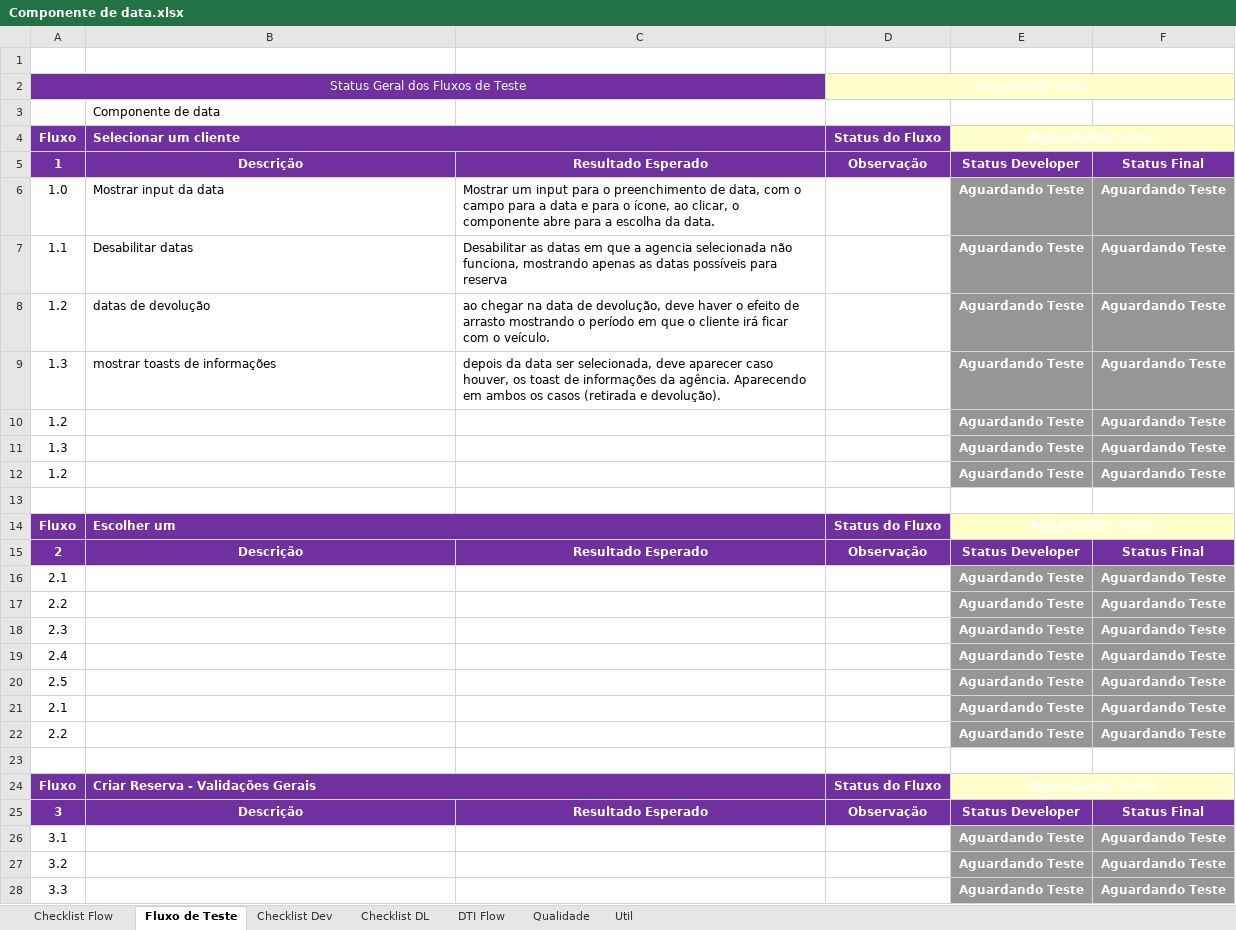
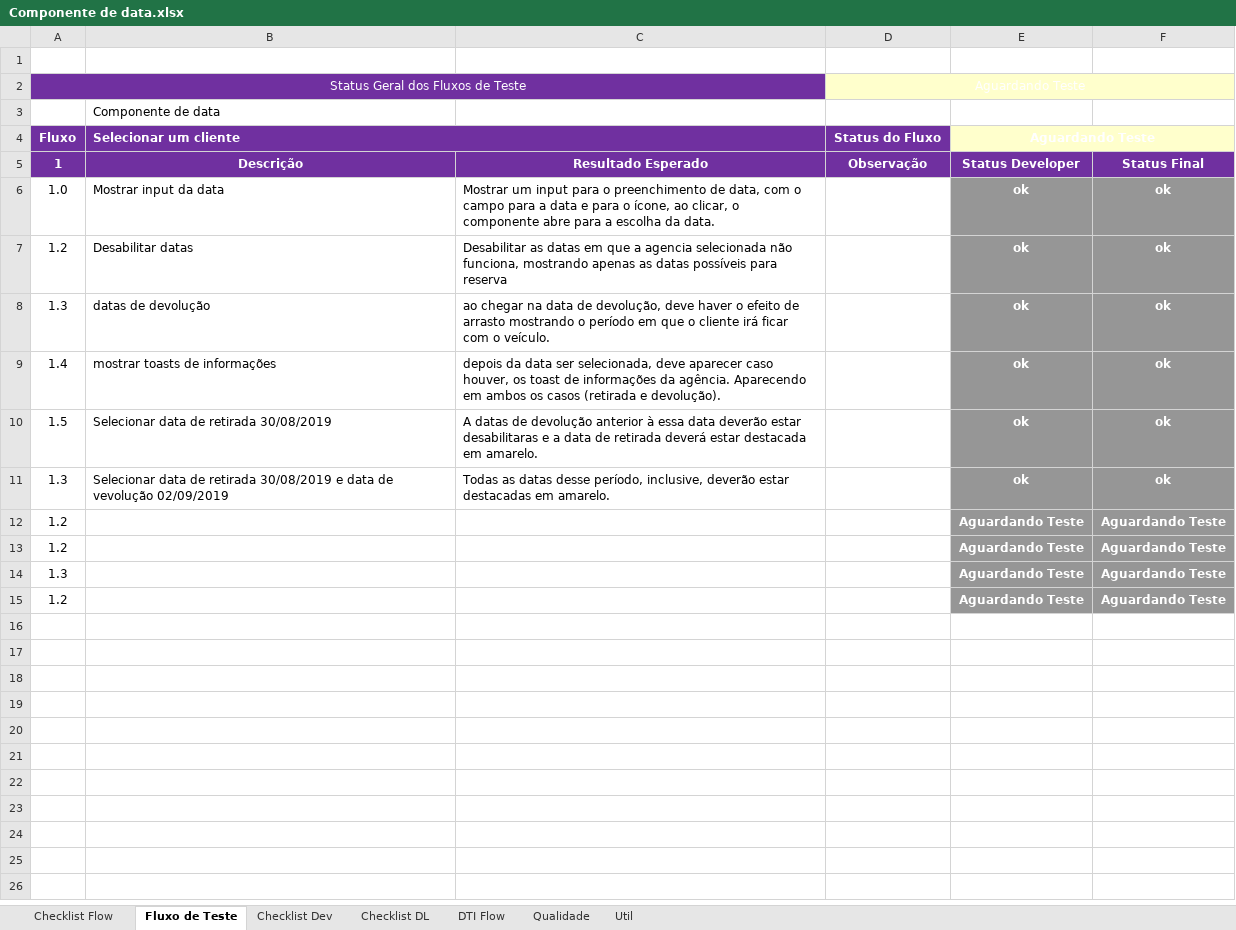
Before and after one commit to shazamcanaisdigitais/roteirosDeTeste, an Excel workbook: Nova reserva/Componente de data.xlsx, sheet Fluxo de Teste, drawn as a sheet; values as stored, in another font and other column widths than the file's, no borders; conditional formats not drawn; removed rows and columns are numbered as before the commit, all else as after; the diff names each change by its address in the sheet, - before the commit and + after, or states it on an @@ line.

Commit message:
sp6

```diff
--- a/Nova reserva/Componente de data.xlsx (sheet Fluxo de Teste)
+++ b/Nova reserva/Componente de data.xlsx (sheet Fluxo de Teste)
-E6 (Aguardando Teste): Aguardando Teste
+E6 (Aguardando Teste): ok
-F6: Aguardando Teste
+F6: ok
-row 7: 1.1 | Desabilitar datas | Desabilitar as datas em que a agencia selecionada não funciona, mostrando apenas as datas possíveis para reserva |  | Aguardando Teste | Aguardando Teste
+row 7: 1.2 | Desabilitar datas | Desabilitar as datas em que a agencia selecionada não funciona, mostrando apenas as datas possíveis para reserva |  | ok | ok
+row 8: 1.3 | datas de devolução | ao chegar na data de devolução, deve haver o efeito de arrasto mostrando o período em que o cliente irá ficar com o veículo. |  | ok | ok
+row 9: 1.4 | mostrar toasts de informações | depois da data ser selecionada, deve aparecer caso houver, os toast de informações da agência. Aparecendo em ambos os casos (retirada e devolução). |  | ok | ok
+row 10: 1.5 | Selecionar data de retirada 30/08/2019 | A datas de devolução anterior à essa data deverão estar desabilitaras e a data de retirada deverá estar destacada em amarelo. |  | ok | ok
+row 11: 1.3 | Selecionar data de retirada 30/08/2019 e data de vevolução 02/09/2019 | Todas as datas desse período, inclusive, deverão estar destacadas em amarelo. |  | ok | ok
-B12 (Selecionar um cliente): datas de devolução
+B12 (Selecionar um cliente): (empty)
-C12: ao chegar na data de devolução, deve haver o efeito de arrasto mostrando o período em que o cliente irá ficar com o veículo.
+C12: (empty)
-row 9: 1.3 | mostrar toasts de informações | depois da data ser selecionada, deve aparecer caso houver, os toast de informações da agência. Aparecendo em ambos os casos (retirada e devolução). |  | Aguardando Teste | Aguardando Teste
-row 13: (empty)
-row 14: Fluxo | Escolher um |  | Status do Fluxo | Aguardando Teste
-row 15: 2 | Descrição | Resultado Esperado | Observação | Status Developer | Status Final
-row 16: 2.1 |  |  |  | Aguardando Teste | Aguardando Teste
-row 17: 2.2 |  |  |  | Aguardando Teste | Aguardando Teste
-row 18: 2.3 |  |  |  | Aguardando Teste | Aguardando Teste
-row 19: 2.4 |  |  |  | Aguardando Teste | Aguardando Teste
-row 20: 2.5 |  |  |  | Aguardando Teste | Aguardando Teste
-row 21: 2.1 |  |  |  | Aguardando Teste | Aguardando Teste
-row 22: 2.2 |  |  |  | Aguardando Teste | Aguardando Teste
-row 23: (empty)
-row 24: Fluxo | Criar Reserva - Validações Gerais |  | Status do Fluxo | Aguardando Teste
-row 25: 3 | Descrição | Resultado Esperado | Observação | Status Developer | Status Final
-row 26: 3.1 |  |  |  | Aguardando Teste | Aguardando Teste
-row 27: 3.2 |  |  |  | Aguardando Teste | Aguardando Teste
-row 28: 3.3 |  |  |  | Aguardando Teste | Aguardando Teste
```
Also changed, not shown: charts or pictures.
